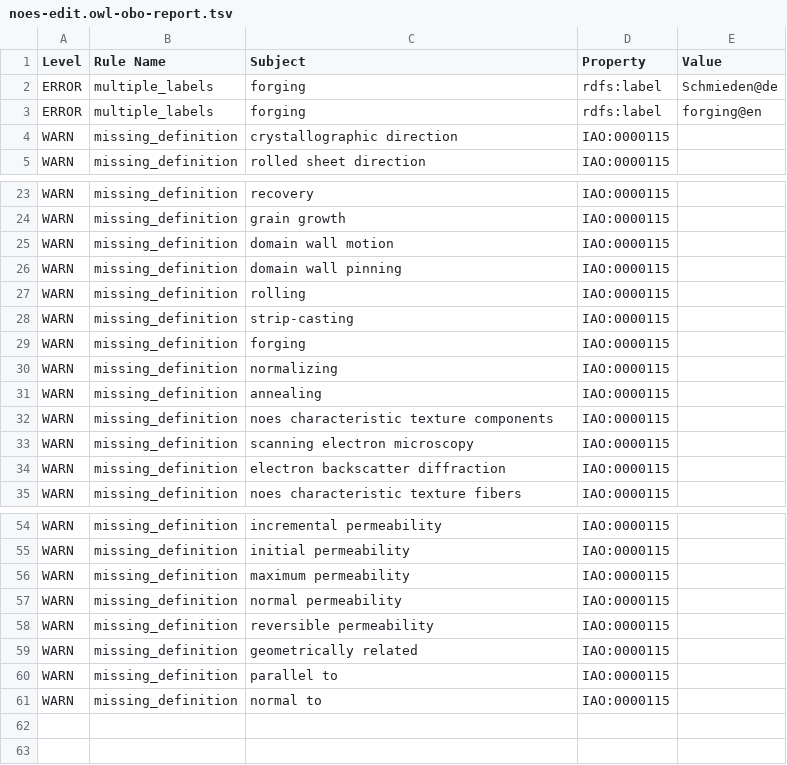
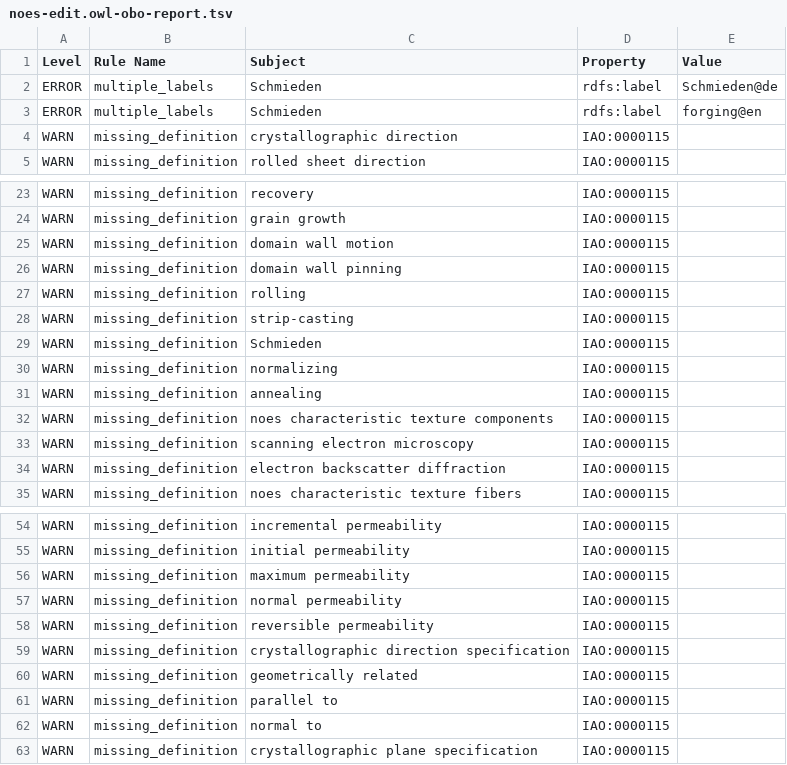
Before and after one commit to cmllezr/NOES-Onto, a TSV file: src/ontology/reports/noes-edit.owl-obo-report.tsv, drawn as a sheet; only a part is shown, gaps mark what is left out.

```diff
--- a/src/ontology/reports/noes-edit.owl-obo-report.tsv
+++ b/src/ontology/reports/noes-edit.owl-obo-report.tsv
@@ -1,4 +1,4 @@
 Level	Rule Name	Subject	Property	Value
-ERROR	multiple_labels	forging	rdfs:label	Schmieden@de
-ERROR	multiple_labels	forging	rdfs:label	forging@en
+ERROR	multiple_labels	Schmieden	rdfs:label	Schmieden@de
+ERROR	multiple_labels	Schmieden	rdfs:label	forging@en
 WARN	missing_definition	crystallographic direction	IAO:0000115	
@@ -28,3 +28,3 @@ WARN	missing_definition	rolling	IAO:0000115
 WARN	missing_definition	strip-casting	IAO:0000115	
-WARN	missing_definition	forging	IAO:0000115	
+WARN	missing_definition	Schmieden	IAO:0000115	
 WARN	missing_definition	normalizing	IAO:0000115	
@@ -58,2 +58,3 @@ WARN	missing_definition	normal permeability	IAO:0000115
 WARN	missing_definition	reversible permeability	IAO:0000115	
+WARN	missing_definition	crystallographic direction specification	IAO:0000115	
 WARN	missing_definition	geometrically related	IAO:0000115	
@@ -61 +62,2 @@ WARN	missing_definition	parallel to	IAO:0000115
 WARN	missing_definition	normal to	IAO:0000115	
+WARN	missing_definition	crystallographic plane specification	IAO:0000115	
```
Also changed, not shown: 11 other files.
